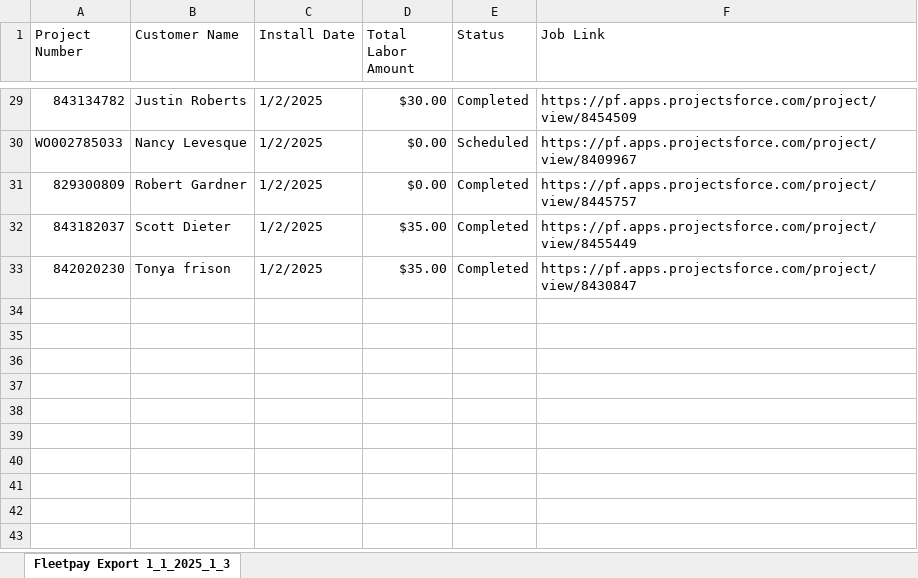
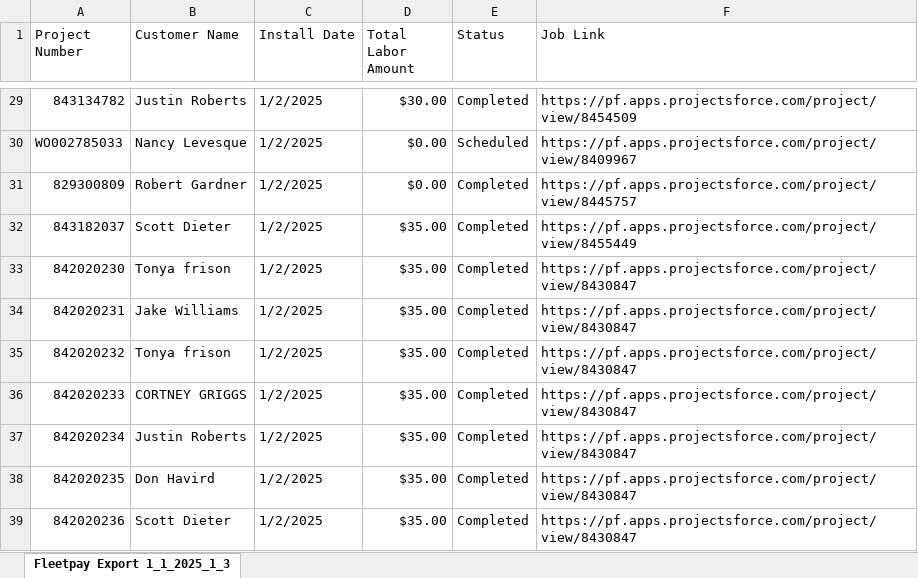
Before and after one commit to jwilly117/fleetpay, an Excel workbook: Reference/Fleetpay Export 1_1_2025_1_32.xlsx, sheet Fleetpay Export 1_1_2025_1_3, drawn as a sheet; only a part is shown, gaps mark what is left out; values as stored, in another font and other column widths than the file's, no borders; the diff names each change by its address in the sheet, - before the commit and + after, or states it on an @@ line.

```diff
--- a/Reference/Fleetpay Export 1_1_2025_1_32.xlsx (sheet Fleetpay Export 1_1_2025_1_3)
+++ b/Reference/Fleetpay Export 1_1_2025_1_32.xlsx (sheet Fleetpay Export 1_1_2025_1_3)
+row 34: 842020231 | Jake Williams | 1/2/2025 | $35.00 | Completed | https://pf.apps.projectsforce.com/project/view/8430847
+row 35: 842020232 | Tonya frison | 1/2/2025 | $35.00 | Completed | https://pf.apps.projectsforce.com/project/view/8430847
+row 36: 842020233 | CORTNEY GRIGGS | 1/2/2025 | $35.00 | Completed | https://pf.apps.projectsforce.com/project/view/8430847
+row 37: 842020234 | Justin Roberts | 1/2/2025 | $35.00 | Completed | https://pf.apps.projectsforce.com/project/view/8430847
+row 38: 842020235 | Don Havird | 1/2/2025 | $35.00 | Completed | https://pf.apps.projectsforce.com/project/view/8430847
+row 39: 842020236 | Scott Dieter | 1/2/2025 | $35.00 | Completed | https://pf.apps.projectsforce.com/project/view/8430847
```
Also changed, not shown: 8 other files.
